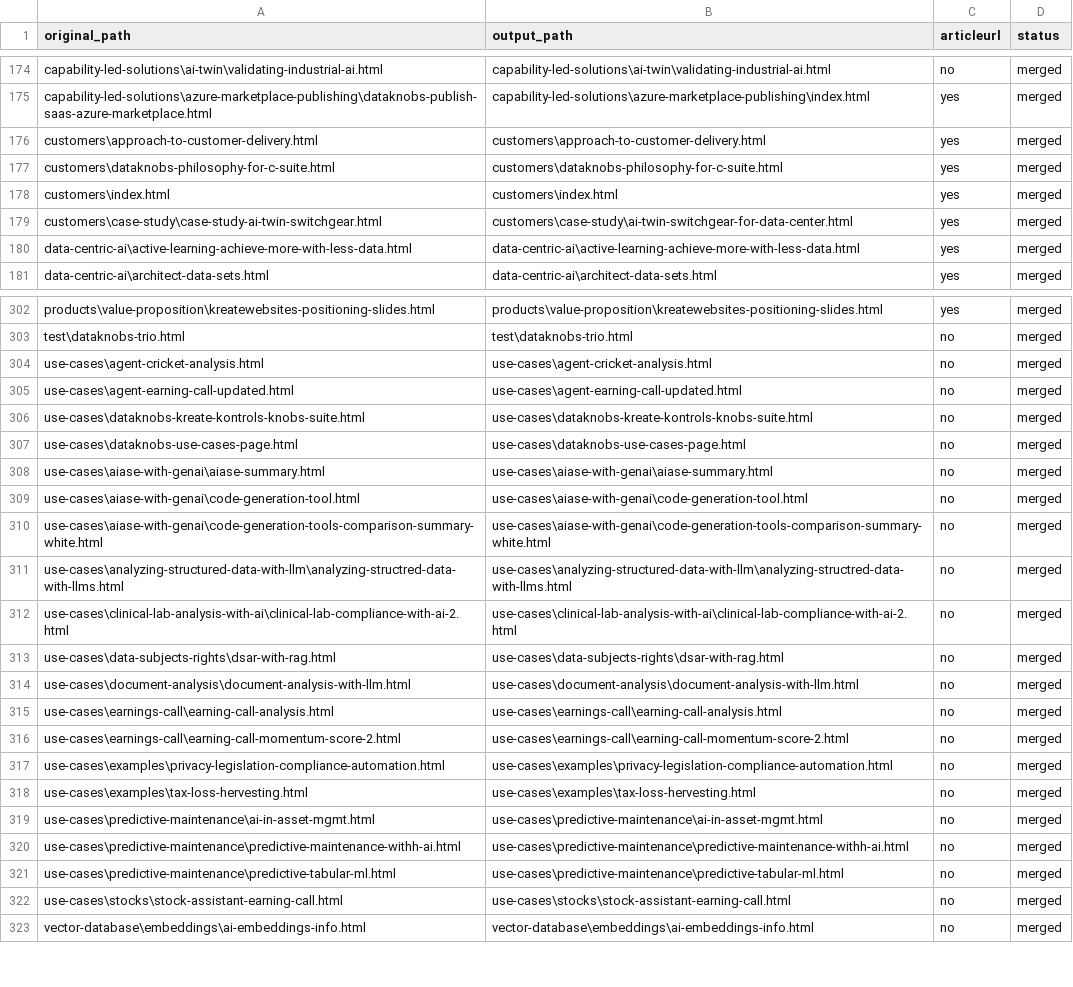
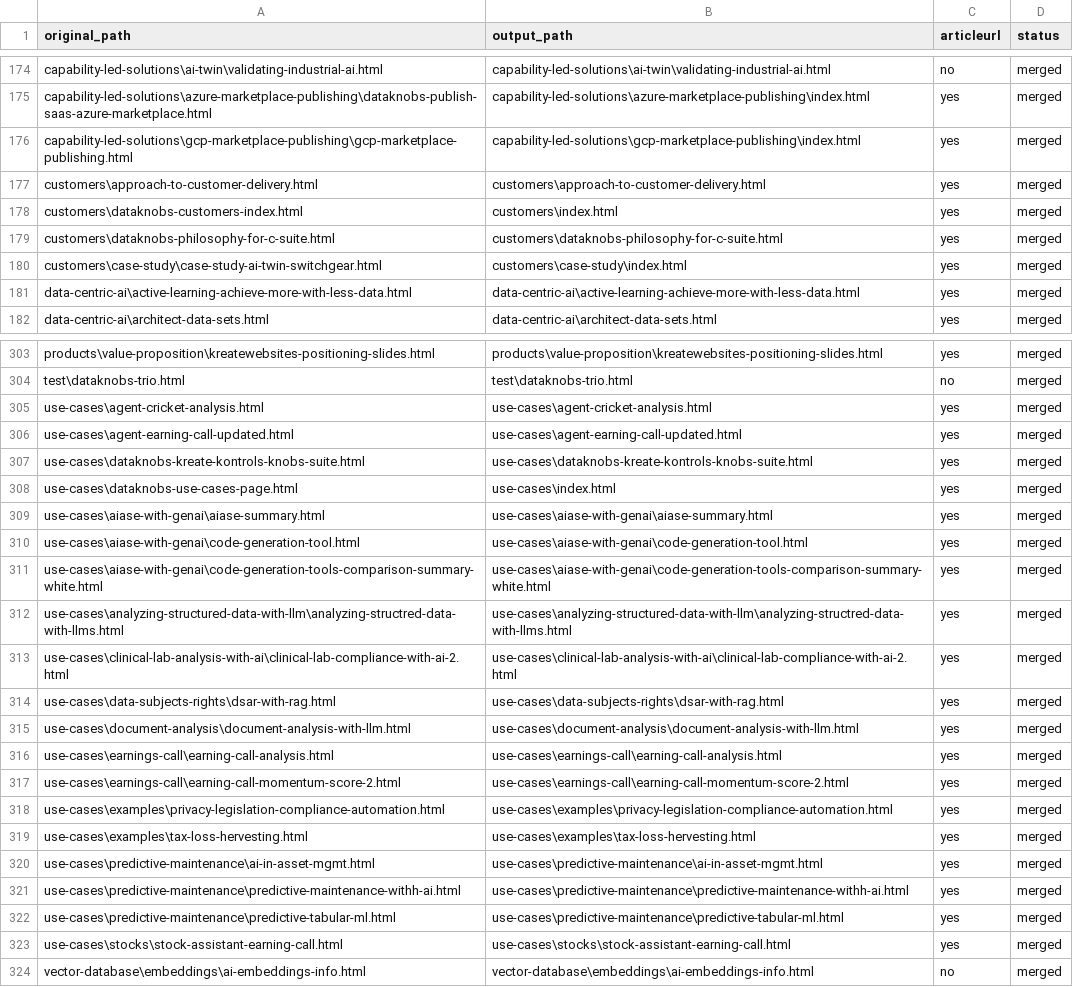
Before and after one commit to create-websites/dataknobs, a CSV file: output/content/renames.csv, drawn as a sheet; only a part is shown, gaps mark what is left out; removed rows and columns are numbered as before the commit, all else as after; the diff covers the shown part only; the diff names each change by its address in the sheet, - before the commit and + after, or states it on an @@ line.

Commit message:
customers

```diff
--- a/output/content/renames.csv
+++ b/output/content/renames.csv
+row 176: capability-led-solutions\gcp-marketplace-publishing\gcp-marketplace-publishing.html | capability-led-solutions\gcp-marketplace-publishing\index.html | yes | merged
+row 178: customers\dataknobs-customers-index.html | customers\index.html | yes | merged
-row 178: customers\index.html | customers\index.html | yes | merged
-B180 (output_path): customers\case-study\ai-twin-switchgear-for-data-center.html
+B180 (output_path): customers\case-study\index.html
-C305:C323 (articleurl): no
+C305:C323 (articleurl): yes
-B308 (output_path): use-cases\dataknobs-use-cases-page.html
+B308 (output_path): use-cases\index.html
```
Also changed, not shown: 2 edited cells elsewhere in this file, 15 other files.
